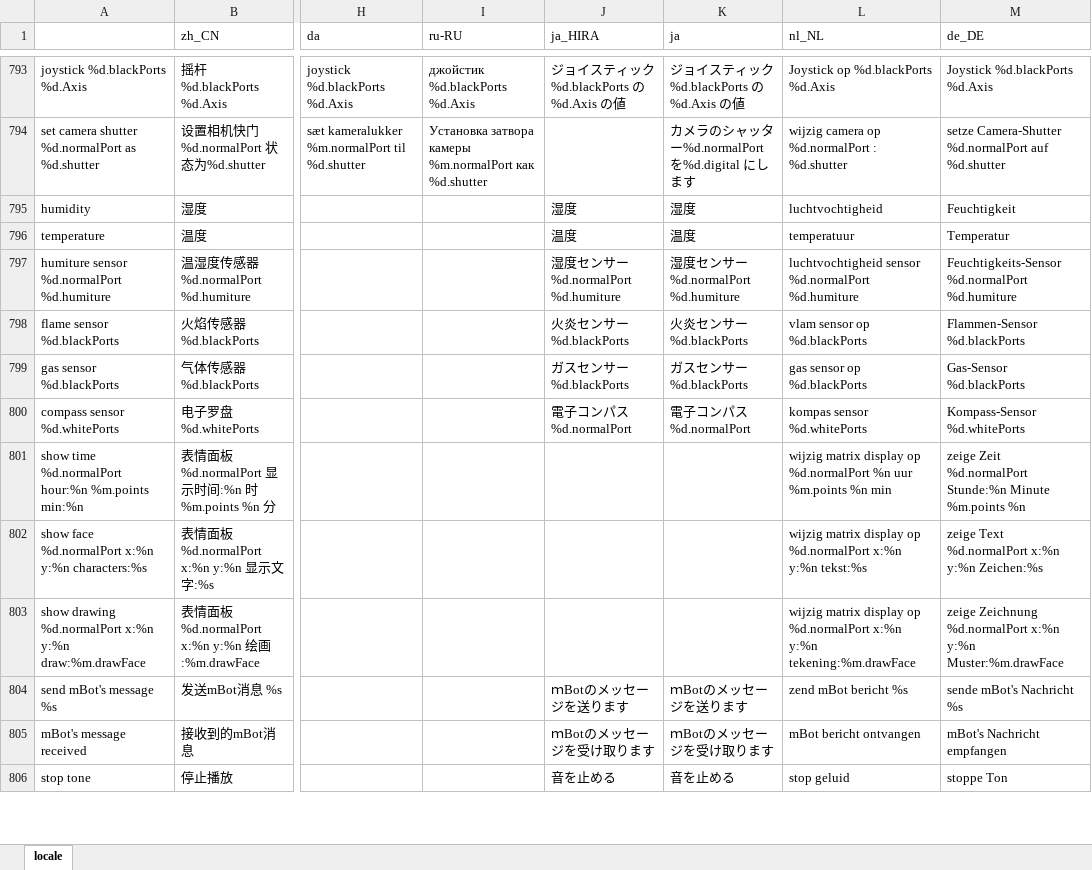
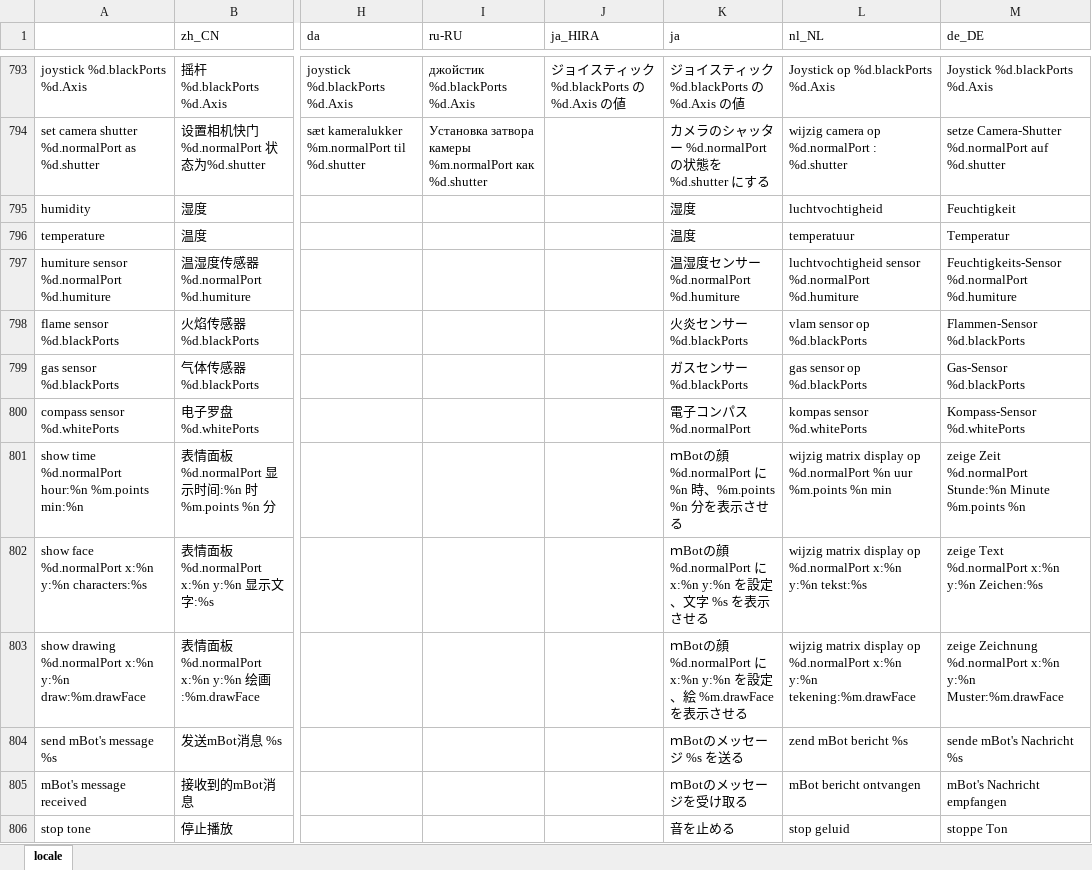
Before and after one commit to Makeblock-official/mBlock, an Excel workbook: src/locale/locale.xlsx, sheet locale, drawn as a sheet; only a part is shown, gaps mark what is left out; values as stored, in another font and other column widths than the file's, no borders; the diff covers the shown part only; the diff names each change by its address in the sheet, - before the commit and + after, or states it on an @@ line.

```diff
--- a/src/locale/locale.xlsx (sheet locale)
+++ b/src/locale/locale.xlsx (sheet locale)
-K794 (ja): カメラのシャッター%d.normalPort を%d.digital にします
+K794 (ja): カメラのシャッター %d.normalPort の状態を%d.shutter にする
-J795 (ja_HIRA): 湿度
+J795 (ja_HIRA): (empty)
-J796 (ja_HIRA): 温度
+J796 (ja_HIRA): (empty)
-J797 (ja_HIRA): 湿度センサー %d.normalPort %d.humiture
+J797 (ja_HIRA): (empty)
-K797 (ja): 湿度センサー %d.normalPort %d.humiture
+K797 (ja): 温湿度センサー %d.normalPort %d.humiture
-J798 (ja_HIRA): 火炎センサー %d.blackPorts
+J798 (ja_HIRA): (empty)
-J799 (ja_HIRA): ガスセンサー %d.blackPorts
+J799 (ja_HIRA): (empty)
-J800 (ja_HIRA): 電子コンパス %d.normalPort
+J800 (ja_HIRA): (empty)
-K801 (ja): (empty)
+K801 (ja): ｍBotの顔 %d.normalPort に %n 時、%m.points %n 分を表示させる
-K802 (ja): (empty)
+K802 (ja): ｍBotの顔 %d.normalPort に x:%n y:%n を設定、文字 %s を表示させる
-K803 (ja): (empty)
+K803 (ja): ｍBotの顔 %d.normalPort に x:%n y:%n を設定、絵 %m.drawFace を表示させる
-J804 (ja_HIRA): ｍBotのメッセージを送ります
+J804 (ja_HIRA): (empty)
-K804 (ja): ｍBotのメッセージを送ります
+K804 (ja): ｍBotのメッセージ %s を送る
-J805 (ja_HIRA): ｍBotのメッセージを受け取ります
+J805 (ja_HIRA): (empty)
-K805 (ja): ｍBotのメッセージを受け取ります
+K805 (ja): ｍBotのメッセージを受け取る
-J806 (ja_HIRA): 音を止める
+J806 (ja_HIRA): (empty)
```
Also changed, not shown: 526 edited cells and cell formats elsewhere in this sheet, 2 other files.
